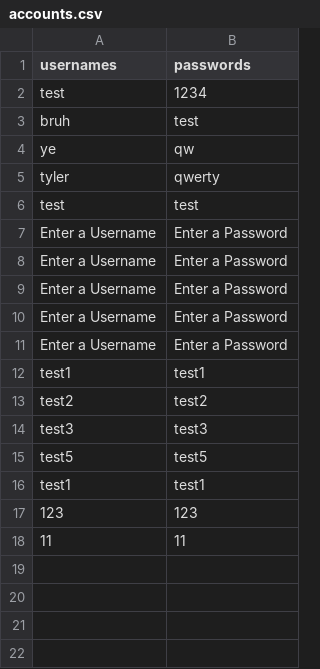
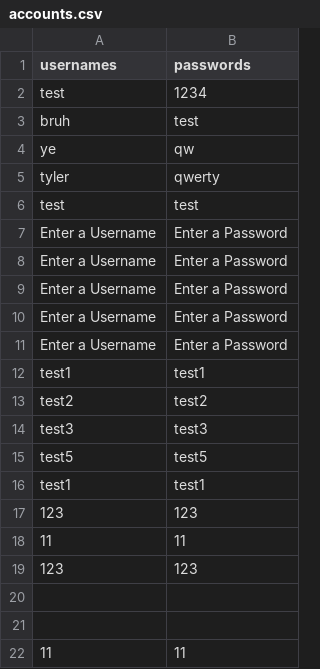
Before and after one commit to TylerTrott/CSCI2020-WinterProject, a CSV file: build/resources/main/accounts.csv, drawn as a sheet.

```diff
--- a/build/resources/main/accounts.csv
+++ b/build/resources/main/accounts.csv
@@ -18 +18,5 @@ test1,test1
 11,11
+123,123
+,
+,
+11,11
```
Also changed, not shown: src/main/resources/accounts.csv, 7 other files.
